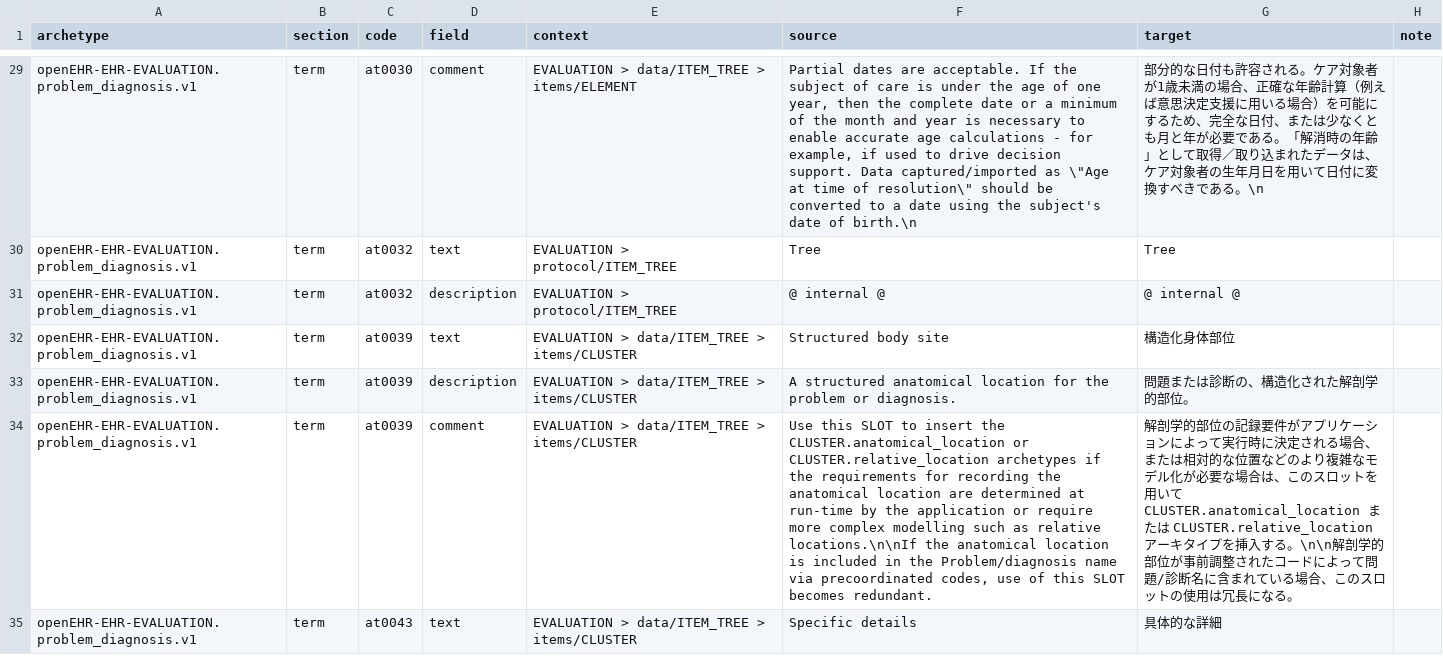
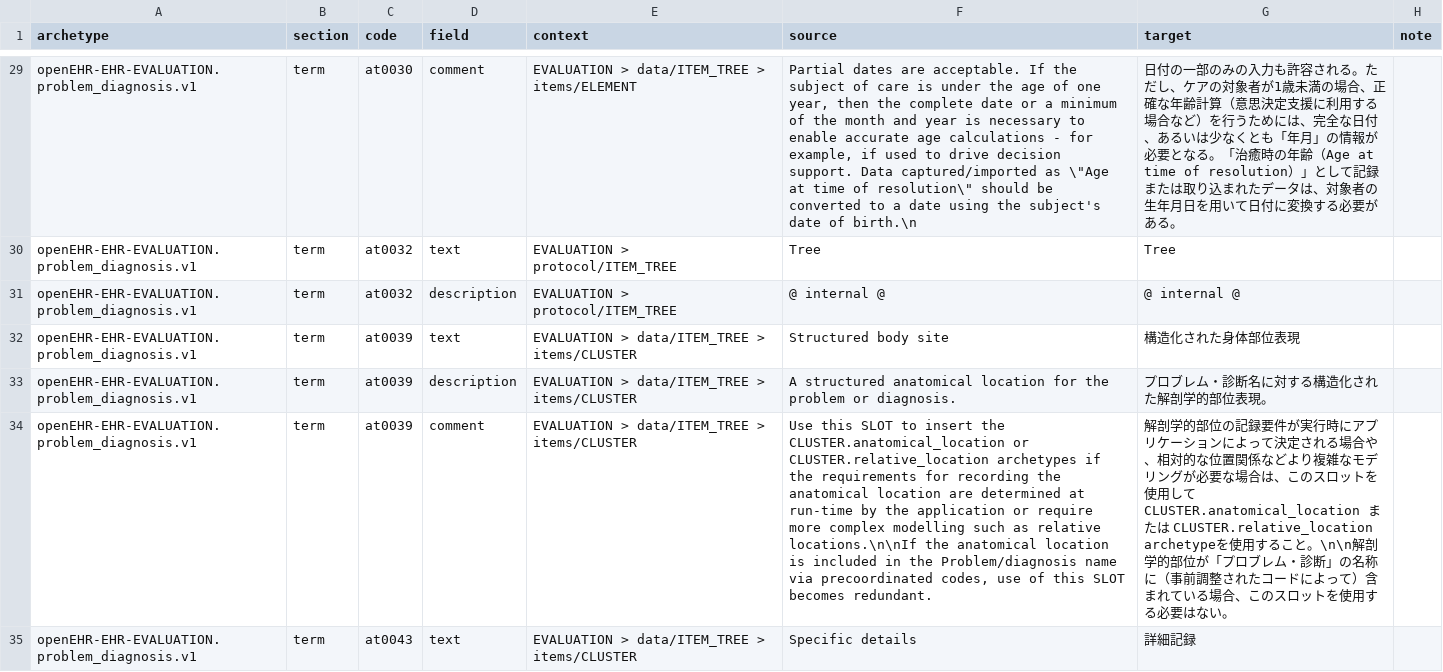
Before and after one commit to skoba/openehr-japanese-translation, a TSV file: archetypes/openEHR-EHR-EVALUATION.problem_diagnosis.v1/work/openEHR-EHR-EVALUATION.problem_diagnosis.v1.ja.tsv, drawn as a sheet; only a part is shown, gaps mark what is left out; the diff covers the shown part only; the diff names each change by its address in the sheet, - before the commit and + after, or states it on an @@ line.

```diff
--- a/archetypes/openEHR-EHR-EVALUATION.problem_diagnosis.v1/work/openEHR-EHR-EVALUATION.problem_diagnosis.v1.ja.tsv
+++ b/archetypes/openEHR-EHR-EVALUATION.problem_diagnosis.v1/work/openEHR-EHR-EVALUATION.problem_diagnosis.v1.ja.tsv
-G29 (target): 部分的な日付も許容される。ケア対象者が1歳未満の場合、正確な年齢計算（例えば意思決定支援に用いる場合）を可能にするため、完全な日付、または少なくとも月と年が必要である。「解消時の年齢」として取得／取り込まれたデータは、ケア対象者の生年月日を用いて日付に変換すべきである。\n
+G29 (target): 日付の一部のみの入力も許容される。ただし、ケアの対象者が1歳未満の場合、正確な年齢計算（意思決定支援に利用する場合など）を行うためには、完全な日付、あるいは少なくとも「年月」の情報が必要となる。「治癒時の年齢（Age at time of resolution）」として記録または取り込まれたデータは、対象者の生年月日を用いて日付に変換する必要がある。
-G32 (target): 構造化身体部位
+G32 (target): 構造化された身体部位表現
-G33 (target): 問題または診断の、構造化された解剖学的部位。
+G33 (target): プロブレム・診断名に対する構造化された解剖学的部位表現。
-G34 (target): …録要件がアプリケーションによって実行時に決定される場合、または相対的な位置などのより複雑なモデル化が必要な場合は、このスロットを用いて CLUSTER.anatomical_location または CLUSTER.relative_location アーキタイプを挿入する。\n\n解剖学的部位が事前調整されたコードによって問題/診断名に含まれている場合、このスロットの使用は冗長になる。
+G34 (target): …録要件が実行時にアプリケーションによって決定される場合や、相対的な位置関係などより複雑なモデリングが必要な場合は、このスロットを使用して CLUSTER.anatomical_location または CLUSTER.relative_location archetypeを使用すること。\n\n解剖学的部位が「プロブレム・診断」の名称に（事前調整されたコードによって）含まれている場合、このスロットを使用する必要はない。
-G35 (target): 具体的な詳細
+G35 (target): 詳細記録
```
Also changed, not shown: 66 edited cells elsewhere in this file, archetypes/openEHR-EHR-EVALUATION.reason_for_encounter.v1/work/openEHR-EHR-EVALUATION.reason_for_encounter.v1.ja.tsv, archetypes/openEHR-EHR-INSTRUCTION.service_request.v1/work/openEHR-EHR-INSTRUCTION.service_request.v1.ja.tsv, 7 other files.
